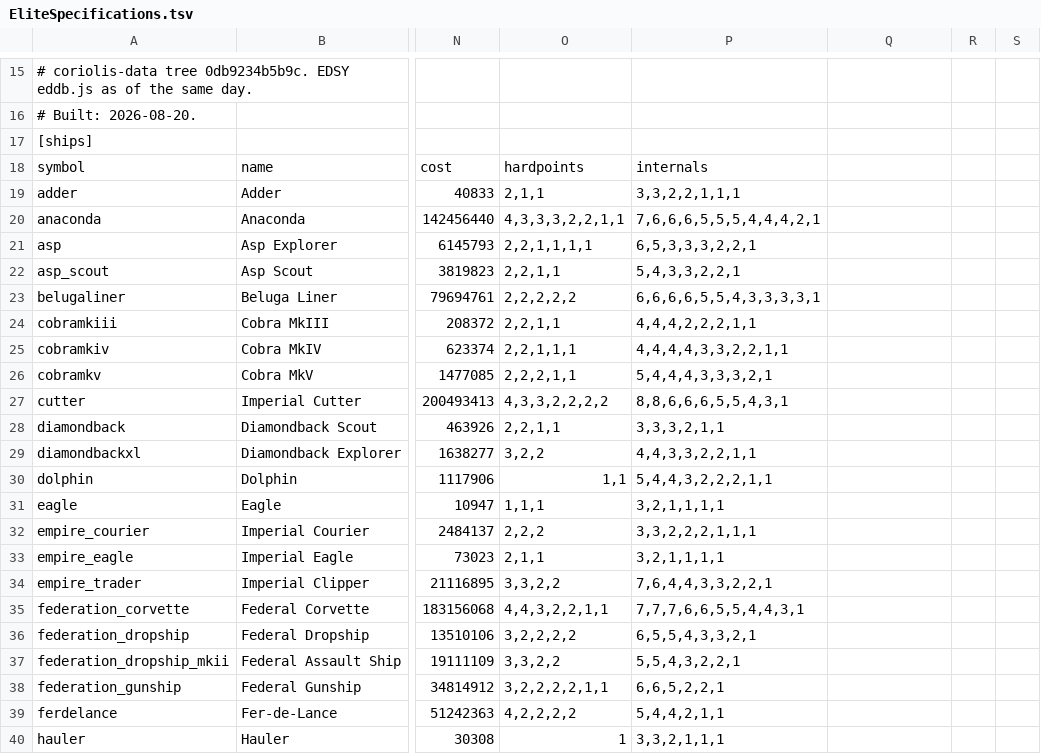
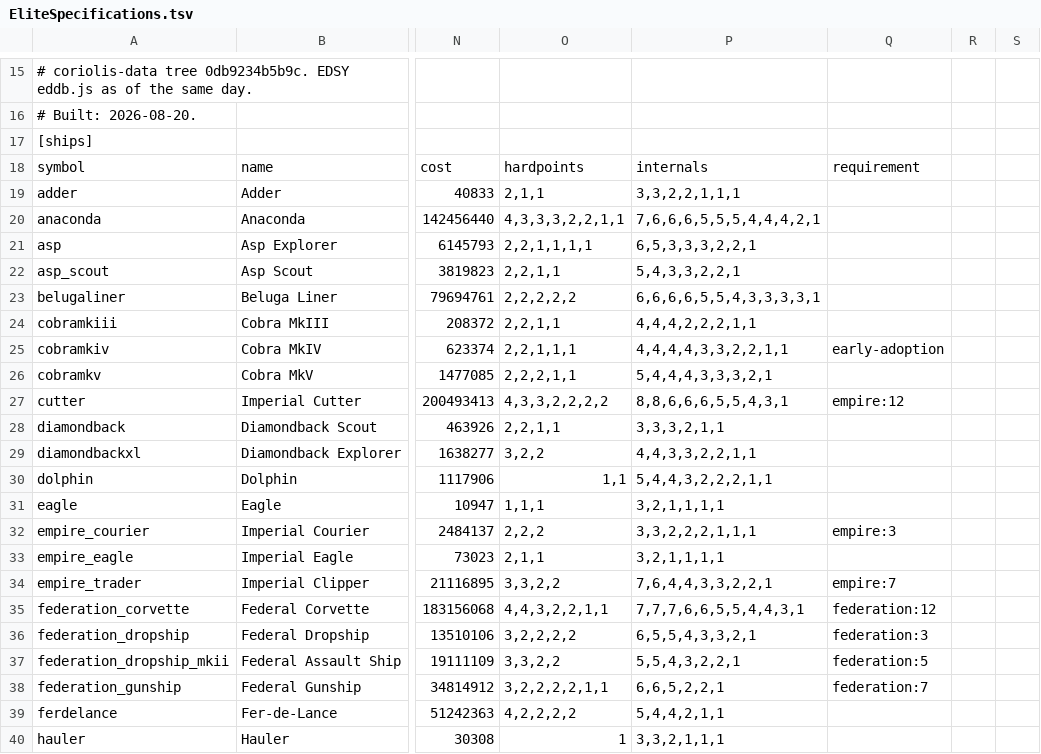
Before and after one commit to dseelinger/d47, a TSV file: src/D47.Core/Knowledge/EliteSpecifications.tsv, drawn as a sheet; only a part is shown, gaps mark what is left out; the diff names each change by its address in the sheet, - before the commit and + after, or states it on an @@ line.

```diff
--- a/src/D47.Core/Knowledge/EliteSpecifications.tsv
+++ b/src/D47.Core/Knowledge/EliteSpecifications.tsv
-Q18: (empty)
+Q18: requirement
-Q25: (empty)
+Q25: early-adoption
-Q27: (empty)
+Q27: empire:12
-Q32: (empty)
+Q32: empire:3
-Q34: (empty)
+Q34: empire:7
-Q35: (empty)
+Q35: federation:12
-Q36: (empty)
+Q36: federation:3
-Q37: (empty)
+Q37: federation:5
-Q38: (empty)
+Q38: federation:7
```
Also changed, not shown: 7 other files.
